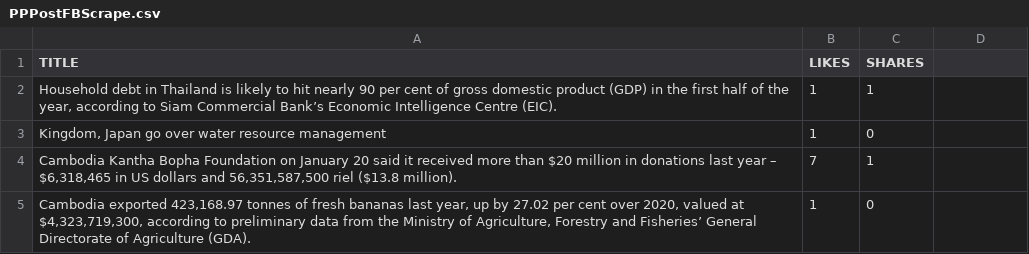
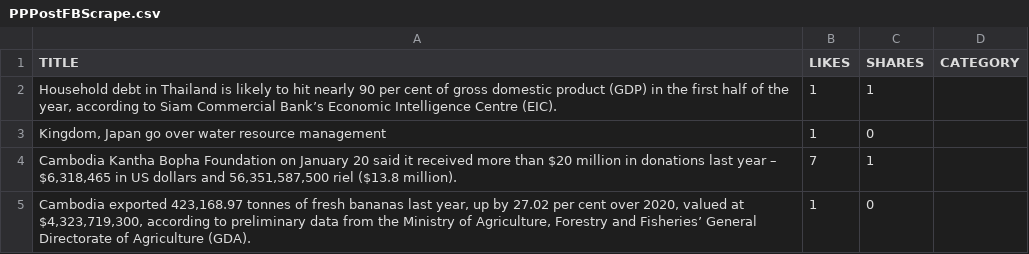
Before and after one commit to manitouphon/FaceMine-backend, a CSV file: PPPostFBScrape.csv, drawn as a sheet; only a part is shown.

Commit message:
Update PPPostFBScrape.csv

```diff
--- a/PPPostFBScrape.csv
+++ b/PPPostFBScrape.csv
@@ -1,2 +1,2 @@
-TITLE,LIKES,SHARES
+TITLE,LIKES,SHARES,CATEGORY
 "Household debt in Thailand is likely to hit nearly 90 per cent of gross domestic product (GDP) in the first half of the year, according to Siam Commercial Bank’s Economic Intelligence Centre (EIC).",1,1
```
